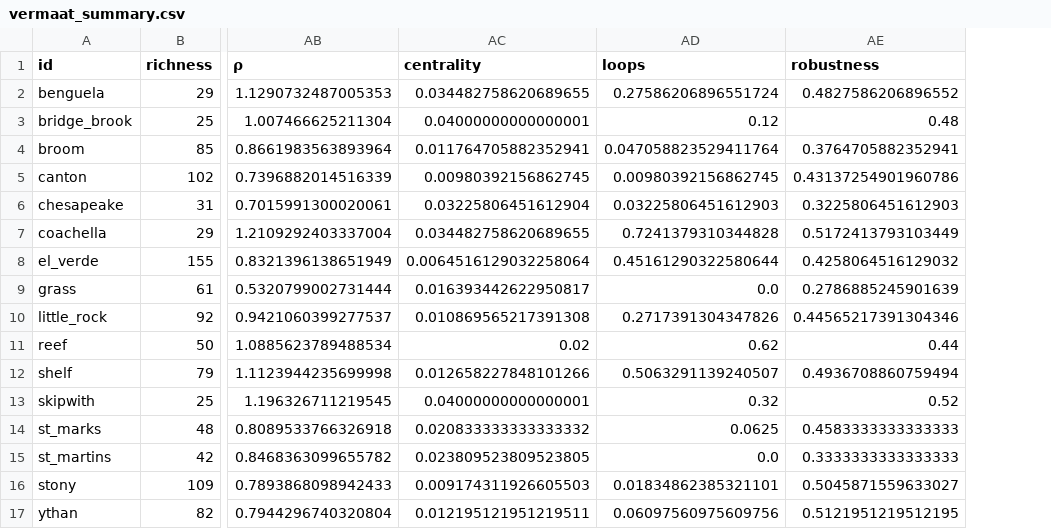
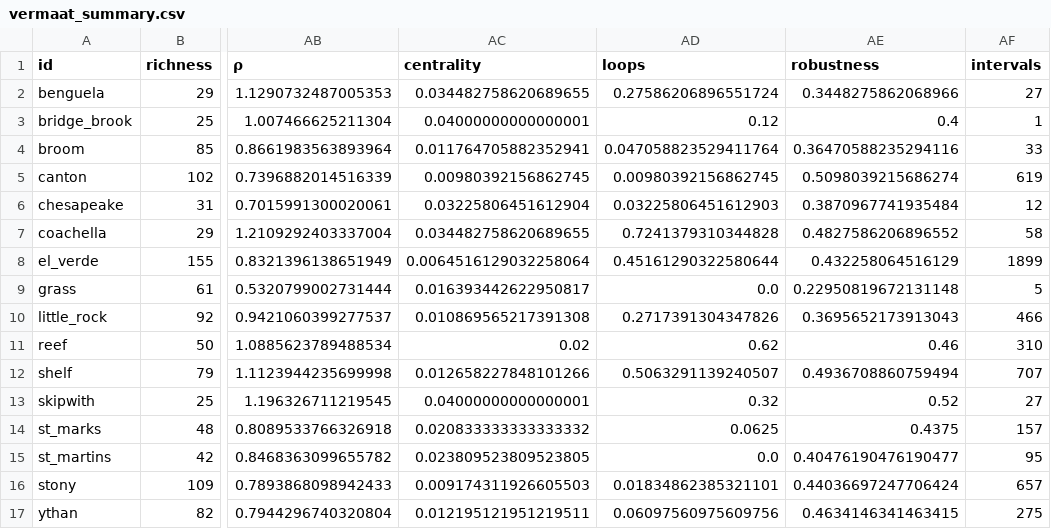
Before and after one commit to BecksLab/ms_feature_selection, a CSV file: code/data/vermaat_2009/vermaat_summary.csv, drawn as a sheet; only a part is shown, gaps mark what is left out; the diff names each change by its address in the sheet, - before the commit and + after, or states it on an @@ line.

```diff
--- a/code/data/vermaat_2009/vermaat_summary.csv
+++ b/code/data/vermaat_2009/vermaat_summary.csv
+column AF (intervals), rows 2-17: 27 | 1 | 33 | 619 | 12 | 58 | 1899 | 5 | 466 | 310 | 707 | 27 | 157 | 95 | 657 | 275
-AE2 (robustness): 0.4827586206896552
+AE2 (robustness): 0.3448275862068966
-AE3 (robustness): 0.48
+AE3 (robustness): 0.4
-AE4 (robustness): 0.3764705882352941
+AE4 (robustness): 0.36470588235294116
-AE5 (robustness): 0.43137254901960786
+AE5 (robustness): 0.5098039215686274
-AE6 (robustness): 0.3225806451612903
+AE6 (robustness): 0.3870967741935484
-AE7 (robustness): 0.5172413793103449
+AE7 (robustness): 0.4827586206896552
-AE8 (robustness): 0.4258064516129032
+AE8 (robustness): 0.432258064516129
-AE9 (robustness): 0.2786885245901639
+AE9 (robustness): 0.22950819672131148
-AE10 (robustness): 0.44565217391304346
+AE10 (robustness): 0.3695652173913043
-AE11 (robustness): 0.44
+AE11 (robustness): 0.46
-AE14 (robustness): 0.4583333333333333
+AE14 (robustness): 0.4375
-AE15 (robustness): 0.3333333333333333
+AE15 (robustness): 0.40476190476190477
-AE16 (robustness): 0.5045871559633027
+AE16 (robustness): 0.44036697247706424
-AE17 (robustness): 0.5121951219512195
+AE17 (robustness): 0.4634146341463415
```
Also changed, not shown: code/data/mangal/mangal_summary.csv, 4 other files.
